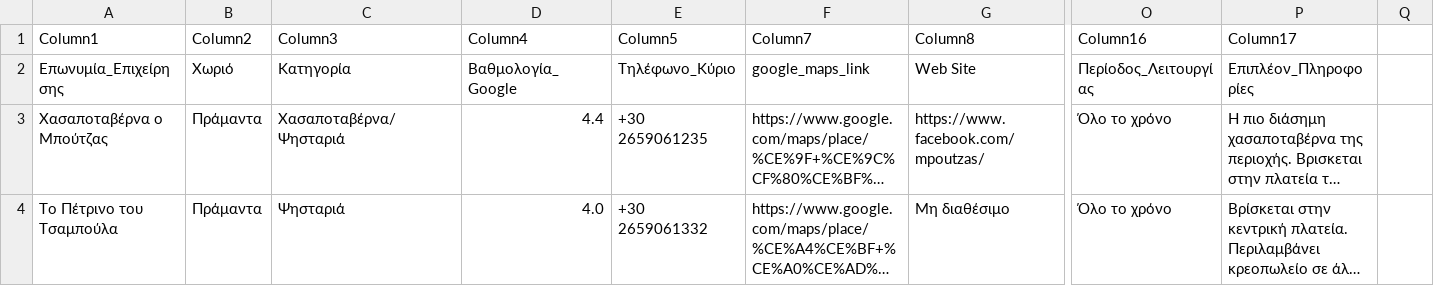
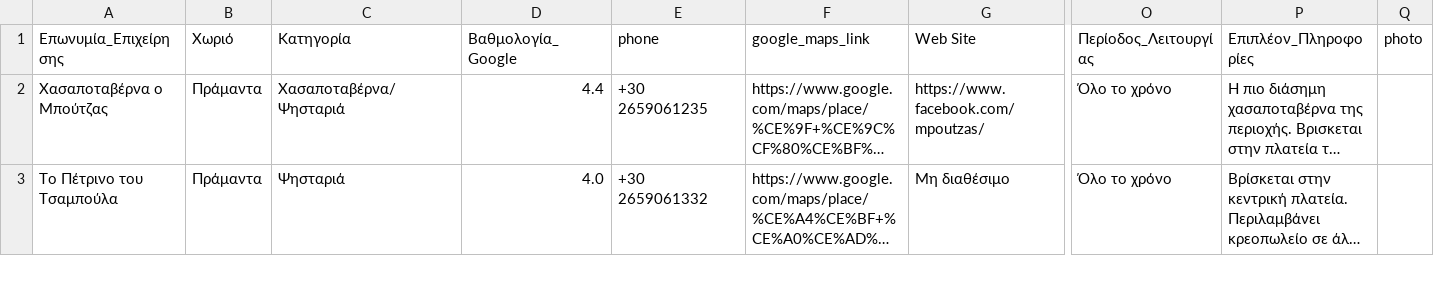
Before and after one commit to casanuestrapramanta/casanuestra, a CSV file: backend/data/food.csv, drawn as a sheet; only a part is shown, gaps mark what is left out; long unchanged cells end in …; removed rows and columns are numbered as before the commit, all else as after; rows hold the shown columns only; the diff names each change by its address in the sheet, - before the commit and + after, or states it on an @@ line.

```diff
--- a/backend/data/food.csv
+++ b/backend/data/food.csv
-row 1: Column1 | Column2 | Column3 | Column4 | Column5 | Column7 | Column8 | Column16 | Column17
-E1: Τηλέφωνο_Κύριο
+E1: phone
-Q1: (empty)
+Q1: photo
```
Also changed, not shown: 4 other files.
